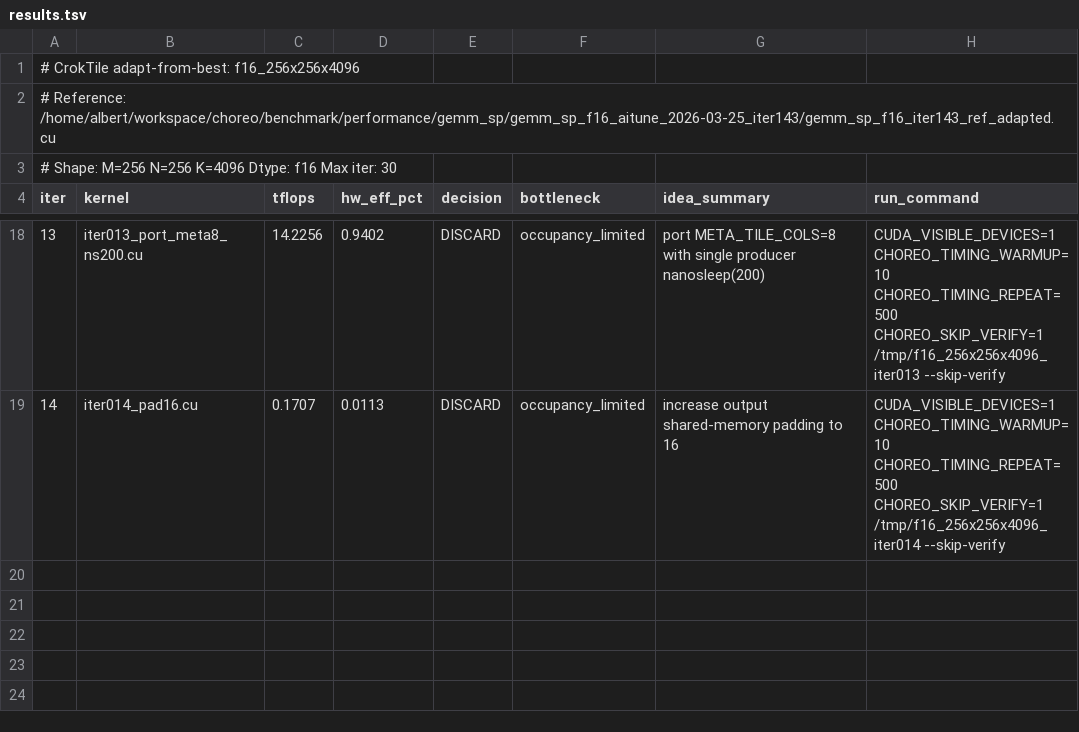
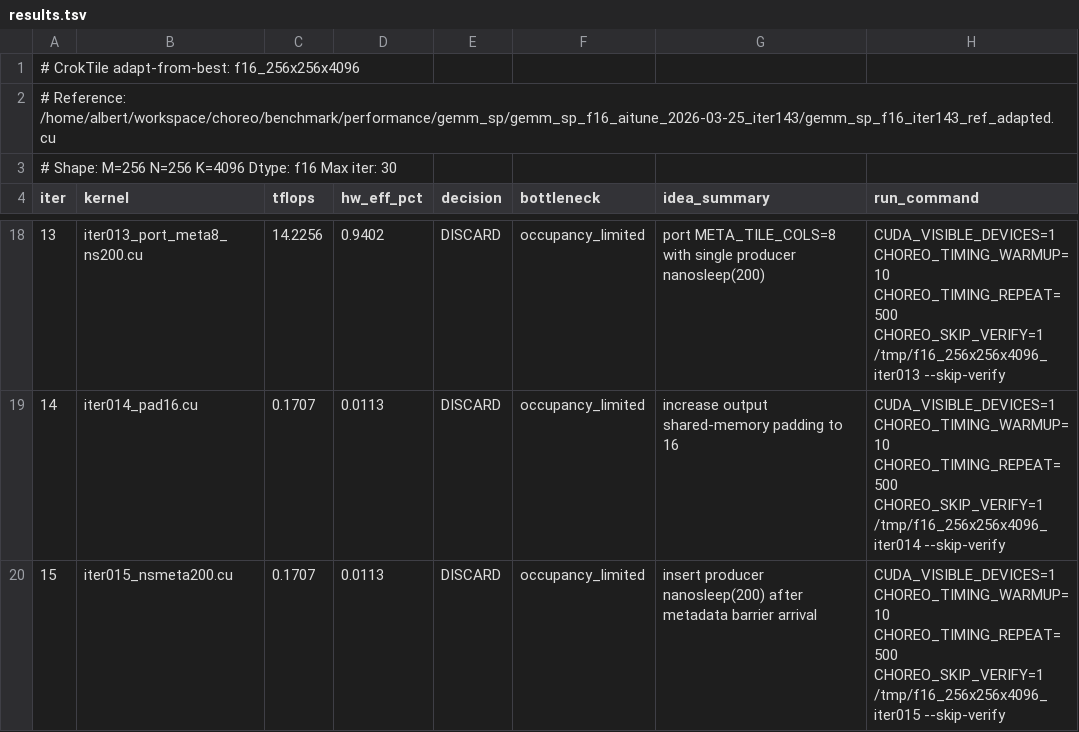
Before and after one commit to codes1gn/CroqTuner, a TSV file: tuning/logs/f16_256x256x4096/results.tsv, drawn as a sheet; only a part is shown, gaps mark what is left out; the diff names each change by its address in the sheet, - before the commit and + after, or states it on an @@ line.

Commit message:
f16_256x256x4096 iter015: insert producer nanosleep(200) after metadata barrier arrival — TFLOPS: 14.4419 -> 0.1707 (DISCARD)

```diff
--- a/tuning/logs/f16_256x256x4096/results.tsv
+++ b/tuning/logs/f16_256x256x4096/results.tsv
+row 20: 15 | iter015_nsmeta200.cu | 0.1707 | 0.0113 | DISCARD | occupancy_limited | insert producer nanosleep(200) after metadata barrier arrival | CUDA_VISIBLE_DEVICES=1 CHOREO_TIMING_WARMUP=10 CHOREO_TIMING_REPEAT=500 CHOREO_SKIP_VERIFY=1 /tmp/f16_256x256x4096_iter015 --skip-verify
```
Also changed, not shown: 5 other files.
